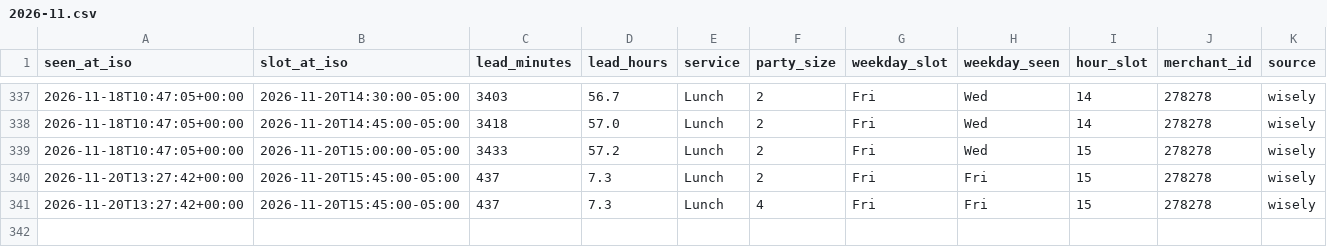
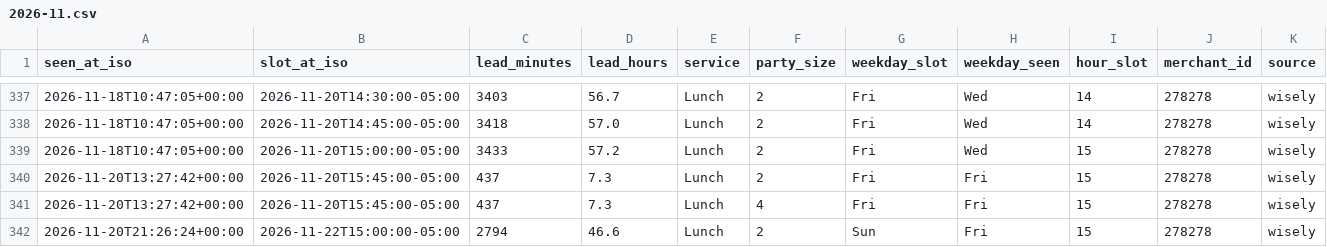
Before and after one commit to jacobschulman/stonewatch, a CSV file: data/availability/2026-11.csv, drawn as a sheet; only a part is shown, gaps mark what is left out; the diff names each change by its address in the sheet, - before the commit and + after, or states it on an @@ line.

```diff
--- a/data/availability/2026-11.csv
+++ b/data/availability/2026-11.csv
+row 342: 2026-11-20T21:26:24+00:00 | 2026-11-22T15:00:00-05:00 | 2794 | 46.6 | Lunch | 2 | Sun | Fri | 15 | 278278 | wisely
```
Also changed, not shown: 2 other files.
